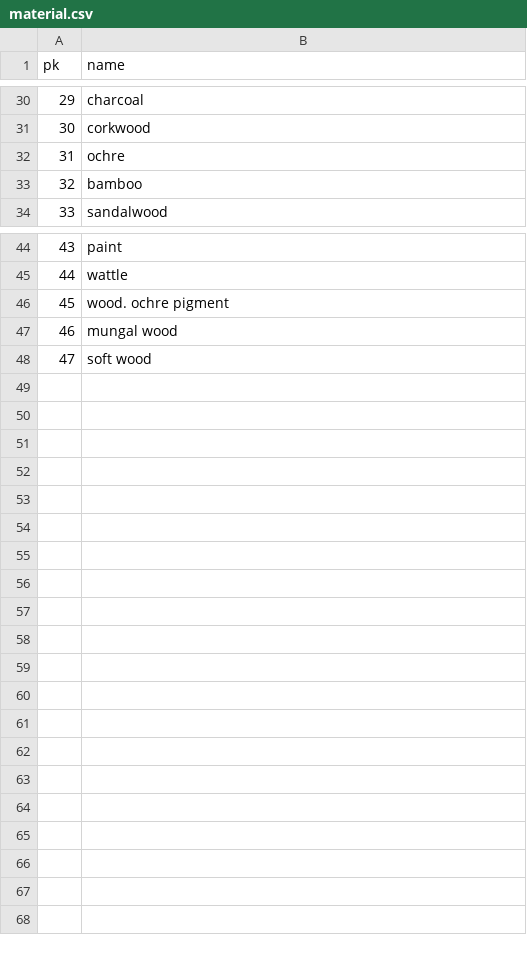
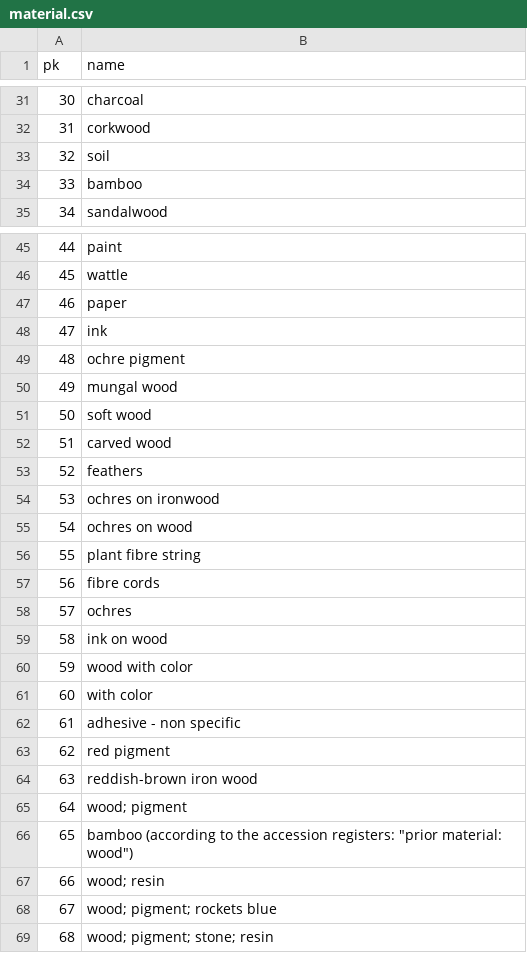
Before and after one commit to clld/amsd-data, a CSV file: raw/material.csv, drawn as a sheet; only a part is shown, gaps mark what is left out; addresses are those after the commit; the diff covers the shown part only; the diff names each change by its address in the sheet, - before the commit and + after, or states it on an @@ line.

```diff
--- a/raw/material.csv
+++ b/raw/material.csv
@@ column A (pk) renumbered between rows 24 and 51 @@
@@ row 32 moved to row 27: 26 @@
@@ row 26 moved to row 33: 32 @@
-B47 (name): wood. ochre pigment
+B47 (name): paper
+row 48: 47 | ink
+row 49: 48 | ochre pigment
+row 52: 51 | carved wood
+row 53: 52 | feathers
+row 54: 53 | ochres on ironwood
+row 55: 54 | ochres on wood
+row 56: 55 | plant fibre string
+row 57: 56 | fibre cords
+row 58: 57 | ochres
+row 59: 58 | ink on wood
+row 60: 59 | wood with color
+row 61: 60 | with color
+row 62: 61 | adhesive - non specific
+row 63: 62 | red pigment
+row 64: 63 | reddish-brown iron wood
+row 65: 64 | wood; pigment
+row 66: 65 | bamboo (according to the accession registers: "prior material: wood")
+row 67: 66 | wood; resin
+row 68: 67 | wood; pigment; rockets blue
+row 69: 68 | wood; pigment; stone; resin
```
Also changed, not shown: 1 added row elsewhere in this file, raw/cultural_region.csv, raw/x_sticks_data_entry.csv, 20 other files.
